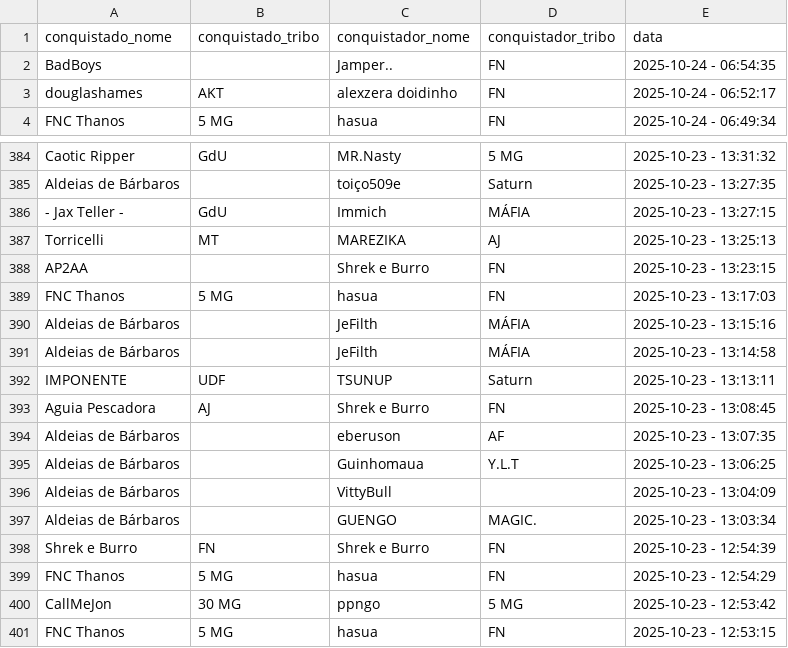
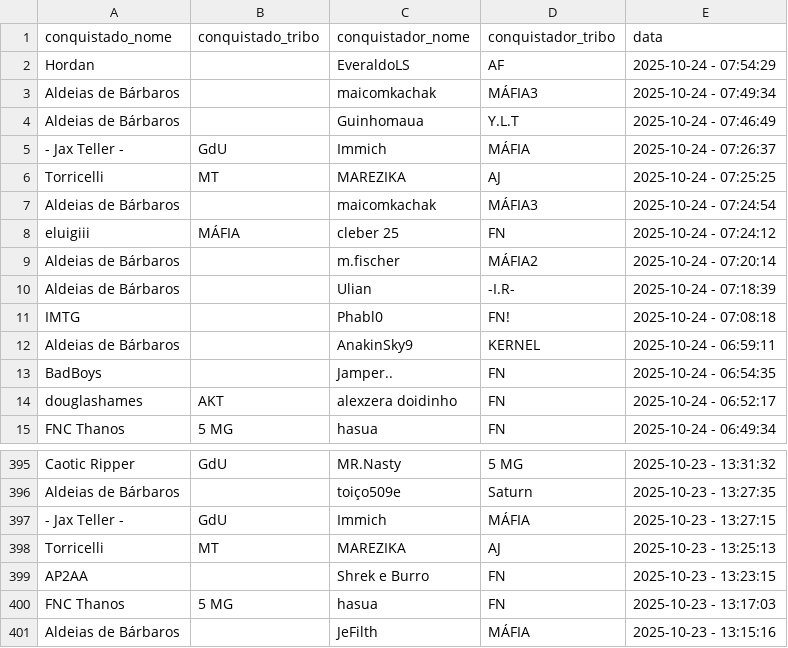
Before and after one commit to pedrodnsilveira/dashboardTW, a CSV file: ennoblements.csv, drawn as a sheet; only a part is shown, gaps mark what is left out; the diff covers the shown part only.

Commit message:
General commit

```diff
--- a/ennoblements.csv
+++ b/ennoblements.csv
@@ -1,2 +1,13 @@
 conquistado_nome;conquistado_tribo;conquistador_nome;conquistador_tribo;data
+Hordan;;EveraldoLS;AF;2025-10-24 - 07:54:29
+Aldeias de Bárbaros;;maicomkachak;MÁFIA3;2025-10-24 - 07:49:34
+Aldeias de Bárbaros;;Guinhomaua;Y.L.T;2025-10-24 - 07:46:49
+- Jax Teller -;GdU;Immich;MÁFIA;2025-10-24 - 07:26:37
+Torricelli;MT;MAREZIKA;AJ;2025-10-24 - 07:25:25
+Aldeias de Bárbaros;;maicomkachak;MÁFIA3;2025-10-24 - 07:24:54
+eluigiii;MÁFIA;cleber 25;FN;2025-10-24 - 07:24:12
+Aldeias de Bárbaros;;m.fischer;MÁFIA2;2025-10-24 - 07:20:14
+Aldeias de Bárbaros;;Ulian;-I.R-;2025-10-24 - 07:18:39
+IMTG;;Phabl0;FN!;2025-10-24 - 07:08:18
+Aldeias de Bárbaros;;AnakinSky9;KERNEL;2025-10-24 - 06:59:11
 BadBoys;;Jamper..;FN;2025-10-24 - 06:54:35
@@ -390,12 +401 @@ FNC Thanos;5 MG;hasua;FN;2025-10-23 - 13:17:03
 Aldeias de Bárbaros;;JeFilth;MÁFIA;2025-10-23 - 13:15:16
-Aldeias de Bárbaros;;JeFilth;MÁFIA;2025-10-23 - 13:14:58
-IMPONENTE;UDF;TSUNUP;Saturn;2025-10-23 - 13:13:11
-Aguia Pescadora;AJ;Shrek e Burro;FN;2025-10-23 - 13:08:45
-Aldeias de Bárbaros;;eberuson;AF;2025-10-23 - 13:07:35
-Aldeias de Bárbaros;;Guinhomaua;Y.L.T;2025-10-23 - 13:06:25
-Aldeias de Bárbaros;;VittyBull;;2025-10-23 - 13:04:09
-Aldeias de Bárbaros;;GUENGO;MAGIC.;2025-10-23 - 13:03:34
-Shrek e Burro;FN;Shrek e Burro;FN;2025-10-23 - 12:54:39
-FNC Thanos;5 MG;hasua;FN;2025-10-23 - 12:54:29
-CallMeJon;30 MG;ppngo;5 MG;2025-10-23 - 12:53:42
-FNC Thanos;5 MG;hasua;FN;2025-10-23 - 12:53:15
```
Also changed, not shown: 6 moved rows and 2 edited cells elsewhere in this file.
